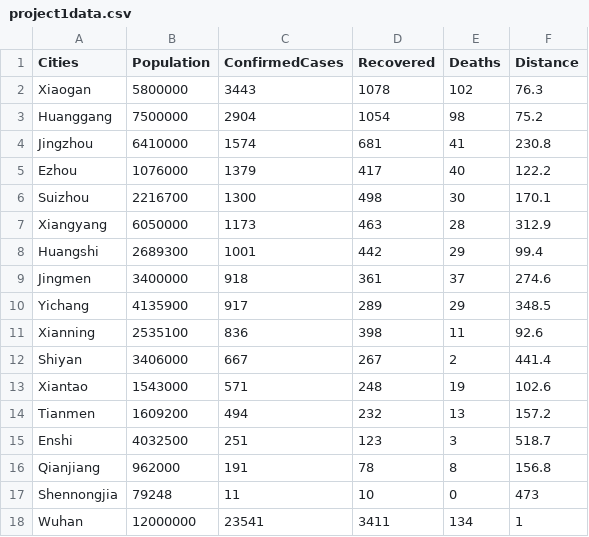
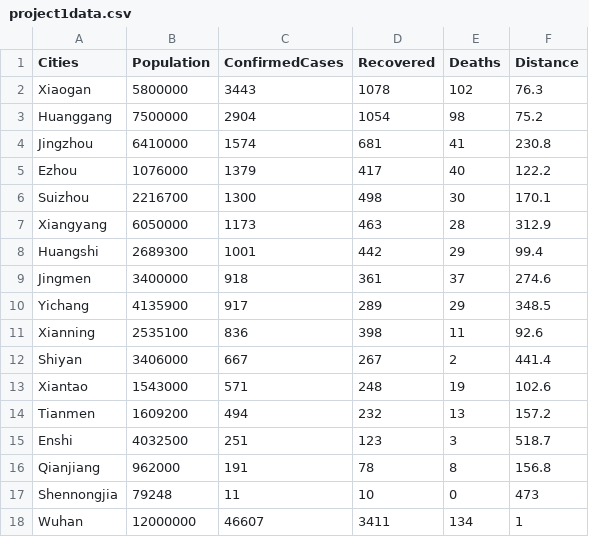
Before and after one commit to zhan-gong/Interactive-Data-Vis-Sp2020, a CSV file: data/project1data.csv, drawn as a sheet.

```diff
--- a/data/project1data.csv
+++ b/data/project1data.csv
@@ -17,2 +17,2 @@ Qianjiang,962000,191,78,8,156.8
 Shennongjia,79248,11,10,0,473
-Wuhan,12000000,23541,3411,134,1
+Wuhan,12000000,46607,3411,134,1
```
Also changed, not shown: 6 other files.
